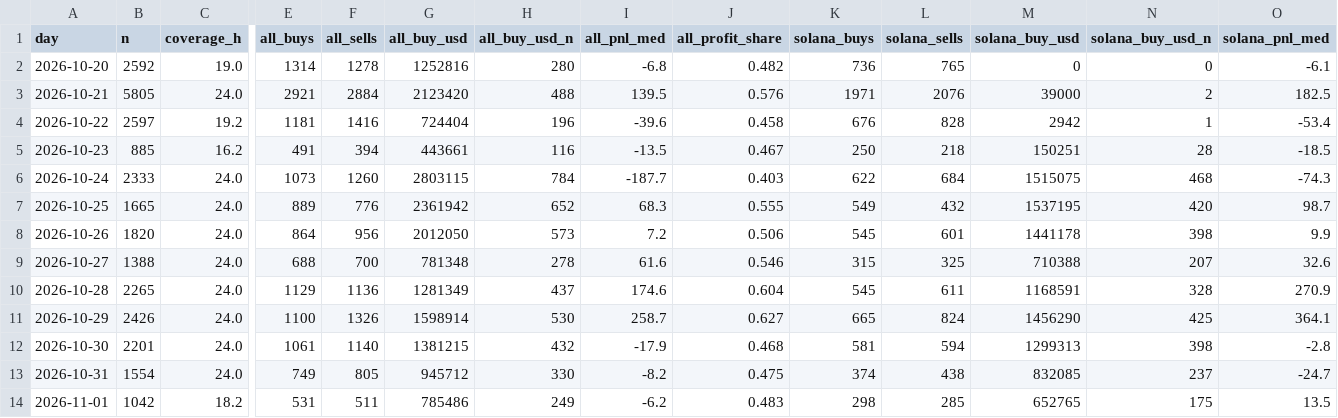
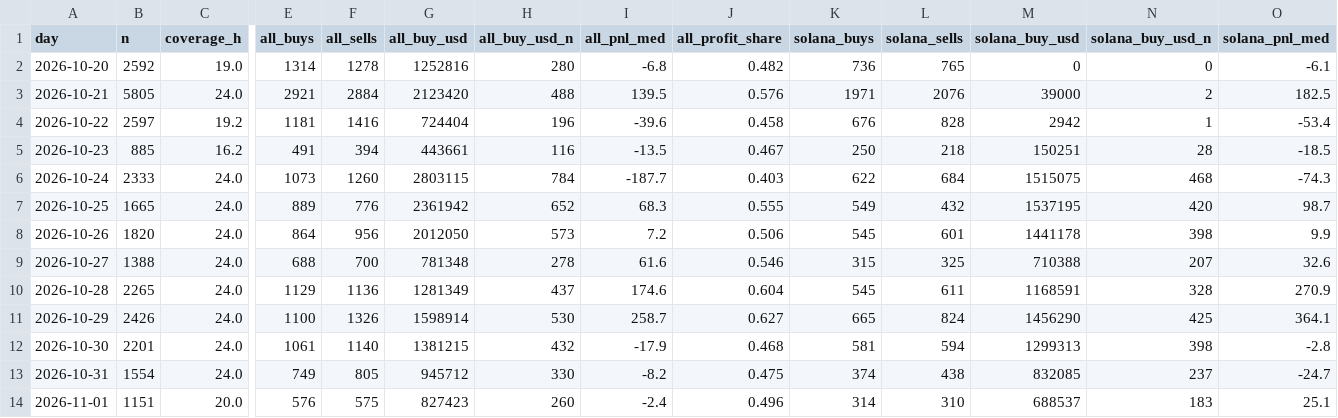
Before and after one commit to tdawg2026/pumpfun-graduations, a CSV file: data/history/fomo_daily.csv, drawn as a sheet; only a part is shown, gaps mark what is left out; the diff covers the shown part only; the diff names each change by its address in the sheet, - before the commit and + after, or states it on an @@ line.

```diff
--- a/data/history/fomo_daily.csv
+++ b/data/history/fomo_daily.csv
-B14 (n): 1042
+B14 (n): 1151
-C14 (coverage_h): 18.2
+C14 (coverage_h): 20.0
-E14 (all_buys): 531
+E14 (all_buys): 576
-F14 (all_sells): 511
+F14 (all_sells): 575
-G14 (all_buy_usd): 785486
+G14 (all_buy_usd): 827423
-H14 (all_buy_usd_n): 249
+H14 (all_buy_usd_n): 260
-I14 (all_pnl_med): -6.2
+I14 (all_pnl_med): -2.4
-J14 (all_profit_share): 0.483
+J14 (all_profit_share): 0.496
-K14 (solana_buys): 298
+K14 (solana_buys): 314
-L14 (solana_sells): 285
+L14 (solana_sells): 310
-M14 (solana_buy_usd): 652765
+M14 (solana_buy_usd): 688537
-N14 (solana_buy_usd_n): 175
+N14 (solana_buy_usd_n): 183
-O14 (solana_pnl_med): 13.5
+O14 (solana_pnl_med): 25.1
```
Also changed, not shown: 1 edited cell elsewhere in this file, 3 other files.
